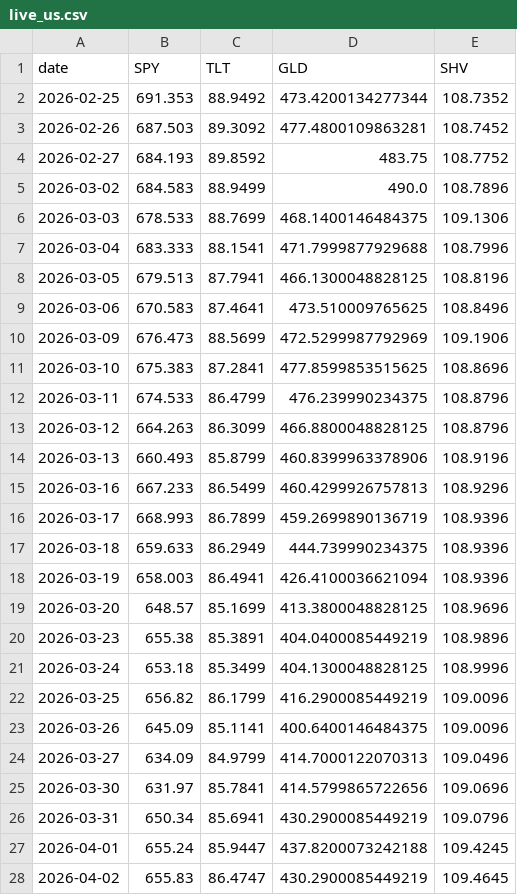
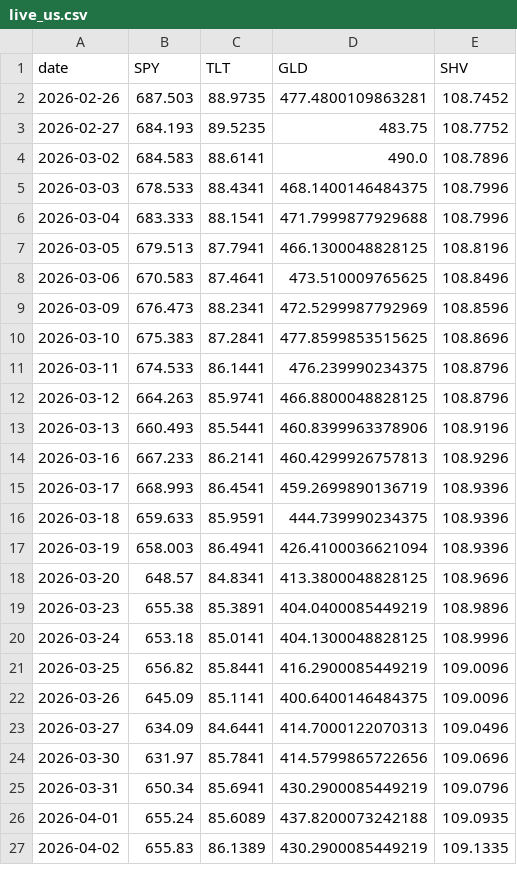
Before and after one commit to jihongxing/BreathofEarth, a CSV file: data/live_us.csv, drawn as a sheet; only a part is shown; the diff covers the shown part only.

```diff
--- a/data/live_us.csv
+++ b/data/live_us.csv
@@ -1,7 +1,6 @@
 date,SPY,TLT,GLD,SHV
-2026-02-25,691.353,88.9492,473.4200134277344,108.7352
-2026-02-26,687.503,89.3092,477.4800109863281,108.7452
-2026-02-27,684.193,89.8592,483.75,108.7752
-2026-03-02,684.583,88.9499,490.0,108.7896
-2026-03-03,678.533,88.7699,468.1400146484375,109.1306
+2026-02-26,687.503,88.9735,477.4800109863281,108.7452
+2026-02-27,684.193,89.5235,483.75,108.7752
+2026-03-02,684.583,88.6141,490.0,108.7896
+2026-03-03,678.533,88.4341,468.1400146484375,108.7996
 2026-03-04,683.333,88.1541,471.7999877929688,108.7996
@@ -9,20 +8,20 @@ date,SPY,TLT,GLD,SHV
 2026-03-06,670.583,87.4641,473.510009765625,108.8496
-2026-03-09,676.473,88.5699,472.5299987792969,109.1906
+2026-03-09,676.473,88.2341,472.5299987792969,108.8596
 2026-03-10,675.383,87.2841,477.8599853515625,108.8696
-2026-03-11,674.533,86.4799,476.239990234375,108.8796
-2026-03-12,664.263,86.3099,466.8800048828125,108.8796
-2026-03-13,660.493,85.8799,460.8399963378906,108.9196
-2026-03-16,667.233,86.5499,460.4299926757813,108.9296
-2026-03-17,668.993,86.7899,459.2699890136719,108.9396
-2026-03-18,659.633,86.2949,444.739990234375,108.9396
+2026-03-11,674.533,86.1441,476.239990234375,108.8796
+2026-03-12,664.263,85.9741,466.8800048828125,108.8796
+2026-03-13,660.493,85.5441,460.8399963378906,108.9196
+2026-03-16,667.233,86.2141,460.4299926757813,108.9296
+2026-03-17,668.993,86.4541,459.2699890136719,108.9396
+2026-03-18,659.633,85.9591,444.739990234375,108.9396
 2026-03-19,658.003,86.4941,426.4100036621094,108.9396
-2026-03-20,648.57,85.1699,413.3800048828125,108.9696
+2026-03-20,648.57,84.8341,413.3800048828125,108.9696
 2026-03-23,655.38,85.3891,404.0400085449219,108.9896
-2026-03-24,653.18,85.3499,404.1300048828125,108.9996
-2026-03-25,656.82,86.1799,416.2900085449219,109.0096
+2026-03-24,653.18,85.0141,404.1300048828125,108.9996
+2026-03-25,656.82,85.8441,416.2900085449219,109.0096
 2026-03-26,645.09,85.1141,400.6400146484375,109.0096
-2026-03-27,634.09,84.9799,414.7000122070313,109.0496
+2026-03-27,634.09,84.6441,414.7000122070313,109.0496
 2026-03-30,631.97,85.7841,414.5799865722656,109.0696
 2026-03-31,650.34,85.6941,430.2900085449219,109.0796
-2026-04-01,655.24,85.9447,437.8200073242188,109.4245
-2026-04-02,655.83,86.4747,430.2900085449219,109.4645
+2026-04-01,655.24,85.6089,437.8200073242188,109.0935
+2026-04-02,655.83,86.1389,430.2900085449219,109.1335
```
Also changed, not shown: 1 added row and 32 edited cells elsewhere in this file, data/live_cn.csv, 1 other file.
